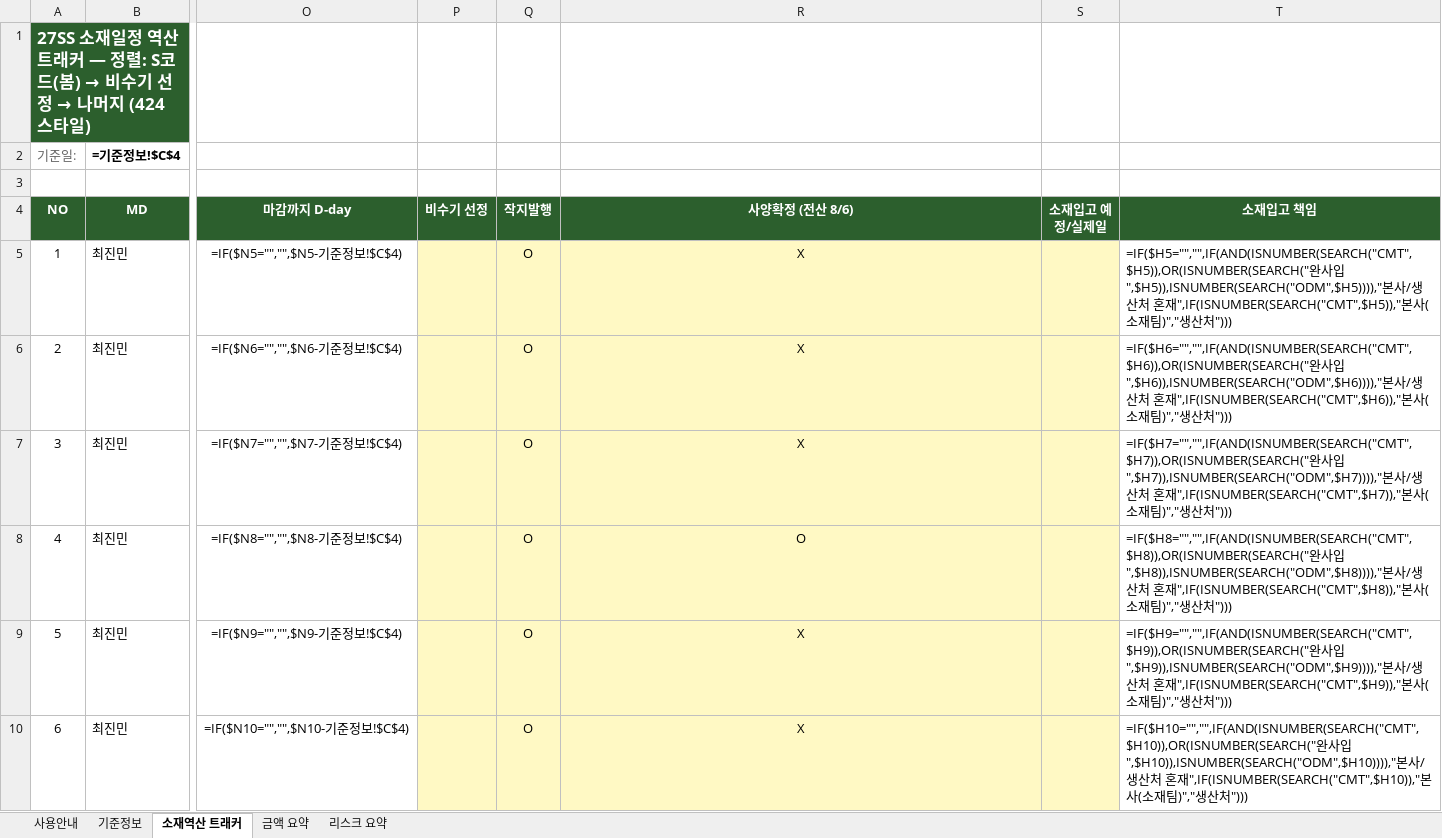
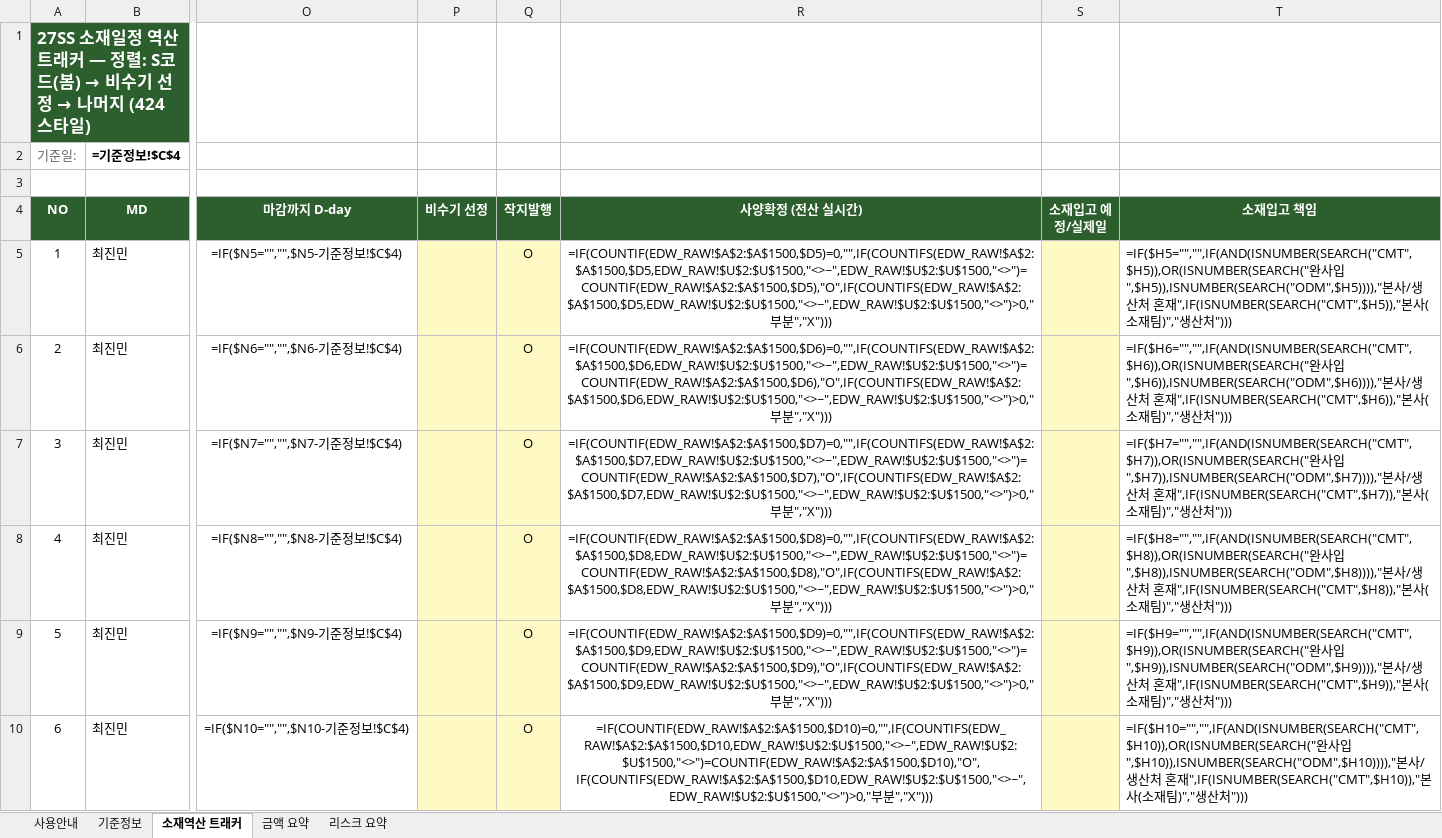
Before and after one commit to gj1818-lab/-, an Excel workbook: 27SS 출고계획 조율/output/27SS_소재일정_역산_트래커_구글시트용.xlsx, sheet 소재역산 트래커, drawn as a sheet; only a part is shown, gaps mark what is left out; values as stored, in another font and other column widths than the file's, no borders; formulas without a stored value are shown as written; conditional formats not drawn; the diff covers the shown part only; the diff names each change by its address in the sheet, - before the commit and + after, or states it on an @@ line.

```diff
--- a/27SS 출고계획 조율/output/27SS_소재일정_역산_트래커_구글시트용.xlsx (sheet 소재역산 트래커)
+++ b/27SS 출고계획 조율/output/27SS_소재일정_역산_트래커_구글시트용.xlsx (sheet 소재역산 트래커)
-R4: 사양확정 (전산 8/6)
+R4: 사양확정 (전산 실시간)
-R5 (사양확정 (전산 실시간)): X
+R5 (사양확정 (전산 실시간)): =IF(COUNTIF(EDW_RAW!$A$2:$A$1500,$D5)=0,"",IF(COUNTIFS(EDW_RAW!$A$2:$A$1500,$D5,EDW_RAW!$U$2:$U$1500,"<>~",EDW_RAW!$U$2:$U$1500,"<>")=COUNTIF(EDW_RAW!$A$2:$A$1500,$D5),"O",IF(COUNTIFS(EDW_RAW!$A$2:$A$1500,$D5,EDW_RAW!$U$2:$U$1500,"<>~",EDW_RAW!$U$2:$U$1500,"<>")>0,"부분","X")))
-R5:R10 fill: #FFF9C4
+R5:R10 fill: none
-R6 (사양확정 (전산 실시간)): X
+R6 (사양확정 (전산 실시간)): =IF(COUNTIF(EDW_RAW!$A$2:$A$1500,$D6)=0,"",IF(COUNTIFS(EDW_RAW!$A$2:$A$1500,$D6,EDW_RAW!$U$2:$U$1500,"<>~",EDW_RAW!$U$2:$U$1500,"<>")=COUNTIF(EDW_RAW!$A$2:$A$1500,$D6),"O",IF(COUNTIFS(EDW_RAW!$A$2:$A$1500,$D6,EDW_RAW!$U$2:$U$1500,"<>~",EDW_RAW!$U$2:$U$1500,"<>")>0,"부분","X")))
-R7 (사양확정 (전산 실시간)): X
+R7 (사양확정 (전산 실시간)): =IF(COUNTIF(EDW_RAW!$A$2:$A$1500,$D7)=0,"",IF(COUNTIFS(EDW_RAW!$A$2:$A$1500,$D7,EDW_RAW!$U$2:$U$1500,"<>~",EDW_RAW!$U$2:$U$1500,"<>")=COUNTIF(EDW_RAW!$A$2:$A$1500,$D7),"O",IF(COUNTIFS(EDW_RAW!$A$2:$A$1500,$D7,EDW_RAW!$U$2:$U$1500,"<>~",EDW_RAW!$U$2:$U$1500,"<>")>0,"부분","X")))
-R8 (사양확정 (전산 실시간)): O
+R8 (사양확정 (전산 실시간)): =IF(COUNTIF(EDW_RAW!$A$2:$A$1500,$D8)=0,"",IF(COUNTIFS(EDW_RAW!$A$2:$A$1500,$D8,EDW_RAW!$U$2:$U$1500,"<>~",EDW_RAW!$U$2:$U$1500,"<>")=COUNTIF(EDW_RAW!$A$2:$A$1500,$D8),"O",IF(COUNTIFS(EDW_RAW!$A$2:$A$1500,$D8,EDW_RAW!$U$2:$U$1500,"<>~",EDW_RAW!$U$2:$U$1500,"<>")>0,"부분","X")))
-R9 (사양확정 (전산 실시간)): X
+R9 (사양확정 (전산 실시간)): =IF(COUNTIF(EDW_RAW!$A$2:$A$1500,$D9)=0,"",IF(COUNTIFS(EDW_RAW!$A$2:$A$1500,$D9,EDW_RAW!$U$2:$U$1500,"<>~",EDW_RAW!$U$2:$U$1500,"<>")=COUNTIF(EDW_RAW!$A$2:$A$1500,$D9),"O",IF(COUNTIFS(EDW_RAW!$A$2:$A$1500,$D9,EDW_RAW!$U$2:$U$1500,"<>~",EDW_RAW!$U$2:$U$1500,"<>")>0,"부분","X")))
-R10 (사양확정 (전산 실시간)): X
+R10 (사양확정 (전산 실시간)): =IF(COUNTIF(EDW_RAW!$A$2:$A$1500,$D10)=0,"",IF(COUNTIFS(EDW_RAW!$A$2:$A$1500,$D10,EDW_RAW!$U$2:$U$1500,"<>~",EDW_RAW!$U$2:$U$1500,"<>")=COUNTIF(EDW_RAW!$A$2:$A$1500,$D10),"O",IF(COUNTIFS(EDW_RAW!$A$2:$A$1500,$D10,EDW_RAW!$U$2:$U$1500,"<>~",EDW_RAW!$U$2:$U$1500,"<>")>0,"부분","X")))
```
Also changed, not shown: 418 edited cells and cell formats elsewhere in this sheet, sheet 사용안내, 27SS 출고계획 조율/output/27SS_소재일정_역산_트래커.xlsx, 1 other file.
